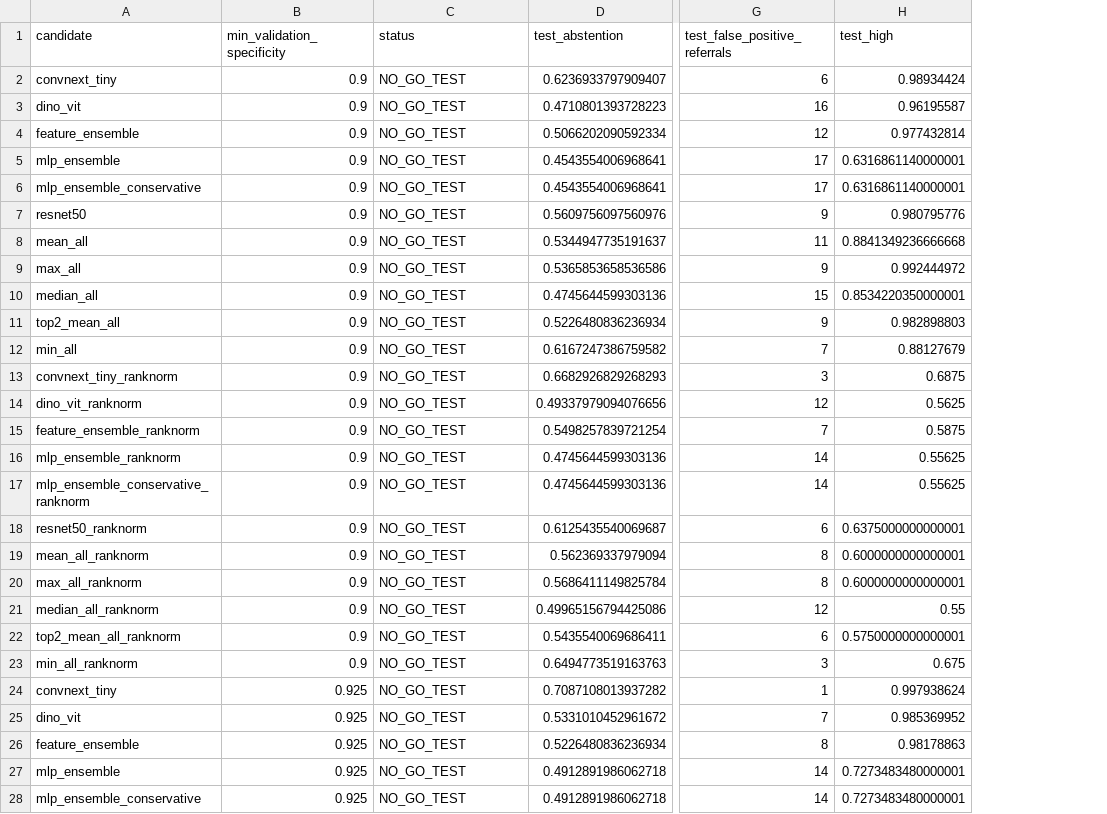
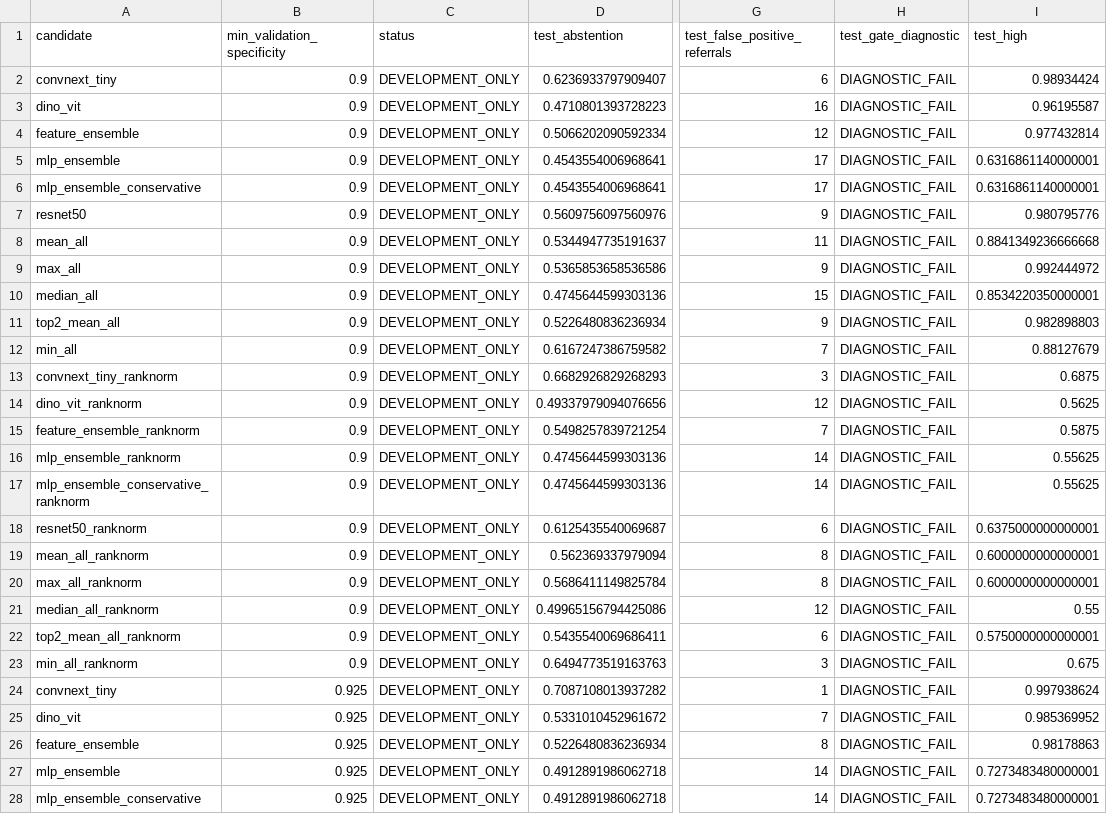
Before and after one commit to Burak8159/active-retina-rc, a CSV file: results/autonomy_zero_miss_90_search.csv, drawn as a sheet; only a part is shown, gaps mark what is left out; the diff covers the shown part only; the diff names each change by its address in the sheet, - before the commit and + after, or states it on an @@ line.

Commit message:
Enforce validation-only autonomy model selection

```diff
--- a/results/autonomy_zero_miss_90_search.csv
+++ b/results/autonomy_zero_miss_90_search.csv
+column H (test_gate_diagnostic), rows 2-28: all DIAGNOSTIC_FAIL
-C2:C28 (status): NO_GO_TEST
+C2:C28 (status): DEVELOPMENT_ONLY
```
Also changed, not shown: 127 edited cells elsewhere in this file, 15 other files.
